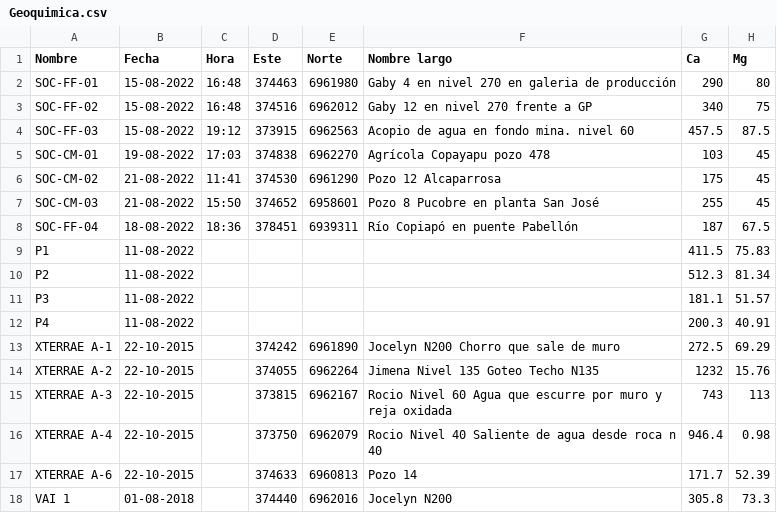
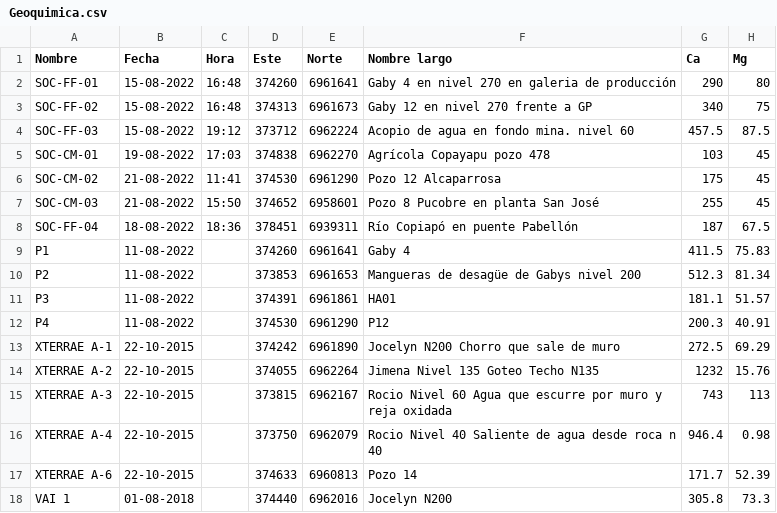
Before and after one commit to Crismmdv/APP, a CSV file: PiperDGA/views/static/cargas/Geoquimica.csv, drawn as a sheet; only a part is shown; the diff covers the shown part only; the diff names each change by its address in the sheet, - before the commit and + after, or states it on an @@ line.

```diff
--- a/PiperDGA/views/static/cargas/Geoquimica.csv
+++ b/PiperDGA/views/static/cargas/Geoquimica.csv
-D2 (Este): 374463
+D2 (Este): 374260
-E2 (Norte): 6961980
+E2 (Norte): 6961641
-D3 (Este): 374516
+D3 (Este): 374313
-E3 (Norte): 6962012
+E3 (Norte): 6961673
-D4 (Este): 373915
+D4 (Este): 373712
-E4 (Norte): 6962563
+E4 (Norte): 6962224
-D9 (Este): (empty)
+D9 (Este): 374260
-E9 (Norte): (empty)
+E9 (Norte): 6961641
-F9 (Nombre largo): (empty)
+F9 (Nombre largo): Gaby 4
-D10 (Este): (empty)
+D10 (Este): 373853
-E10 (Norte): (empty)
+E10 (Norte): 6961653
-F10 (Nombre largo): (empty)
+F10 (Nombre largo): Mangueras de desagüe de Gabys nivel 200
-D11 (Este): (empty)
+D11 (Este): 374391
-E11 (Norte): (empty)
+E11 (Norte): 6961861
-F11 (Nombre largo): (empty)
+F11 (Nombre largo): HA01
-D12 (Este): (empty)
+D12 (Este): 374530
-E12 (Norte): (empty)
+E12 (Norte): 6961290
-F12 (Nombre largo): (empty)
+F12 (Nombre largo): P12
```
Also changed, not shown: 92 edited cells elsewhere in this file, 8 other files.
